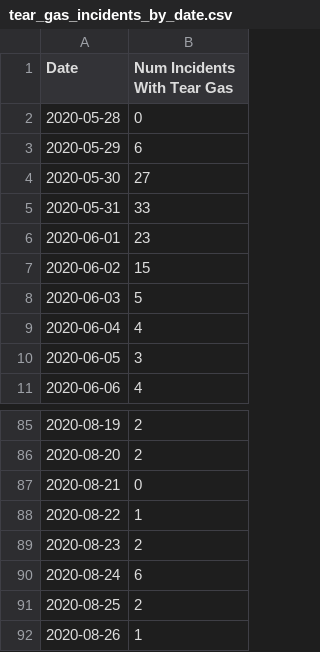
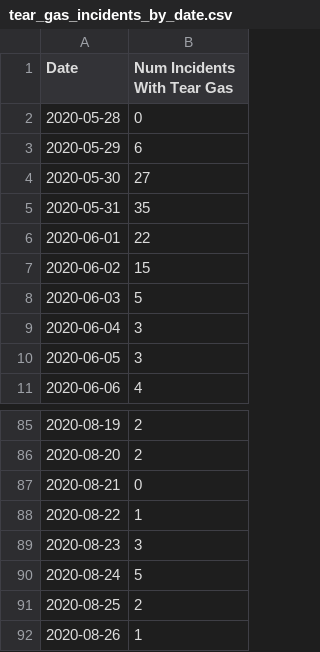
Before and after one commit to emarcey/pb2020-analysis, a CSV file: tear_gas_incidents_by_date.csv, drawn as a sheet; only a part is shown, gaps mark what is left out; the diff covers the shown part only.

```diff
--- a/tear_gas_incidents_by_date.csv
+++ b/tear_gas_incidents_by_date.csv
@@ -4,7 +4,7 @@ Date,Num Incidents With Tear Gas
 2020-05-30,27
-2020-05-31,33
-2020-06-01,23
+2020-05-31,35
+2020-06-01,22
 2020-06-02,15
 2020-06-03,5
-2020-06-04,4
+2020-06-04,3
 2020-06-05,3
@@ -88,4 +88,4 @@ Date,Num Incidents With Tear Gas
 2020-08-22,1
-2020-08-23,2
-2020-08-24,6
+2020-08-23,3
+2020-08-24,5
 2020-08-25,2
```
Also changed, not shown: 74 added rows elsewhere in this file, city_pop.csv, incidents_per_100k_min_10_incidents_min_100000_pop.csv, 2 other files.
